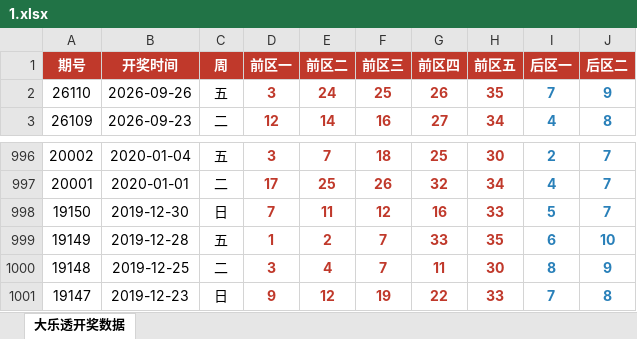
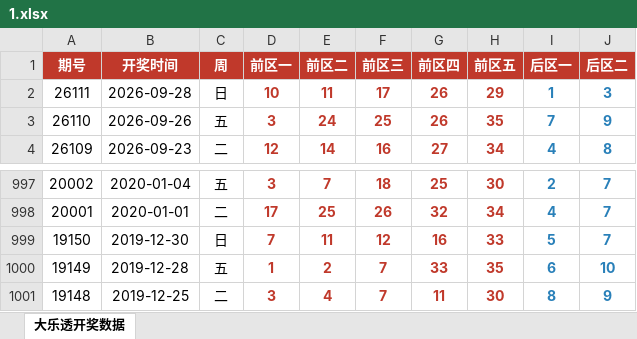
Before and after one commit to zk-21/xz, an Excel workbook: 1.xlsx, sheet 大乐透开奖数据, drawn as a sheet; only a part is shown, gaps mark what is left out; values as stored, in another font and other column widths than the file's, no borders; removed rows and columns are numbered as before the commit, all else as after; the diff names each change by its address in the sheet, - before the commit and + after, or states it on an @@ line.

```diff
--- a/1.xlsx (sheet 大乐透开奖数据)
+++ b/1.xlsx (sheet 大乐透开奖数据)
+row 2: 26111 | 2026-09-28 | 日 | 10 | 11 | 17 | 26 | 29 | 1 | 3
-row 1001: 19147 | 2019-12-23 | 日 | 9 | 12 | 19 | 22 | 33 | 7 | 8
```
Also changed, not shown: 1 other file.
